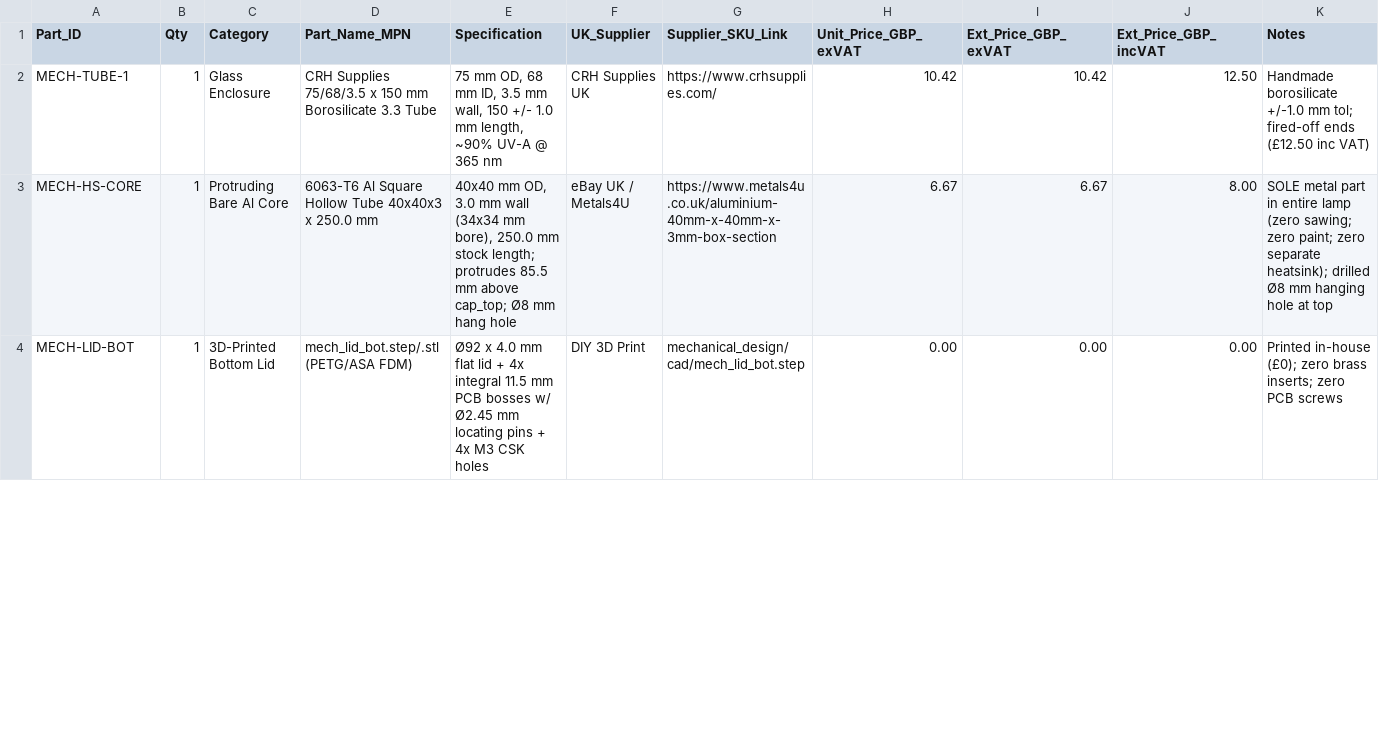
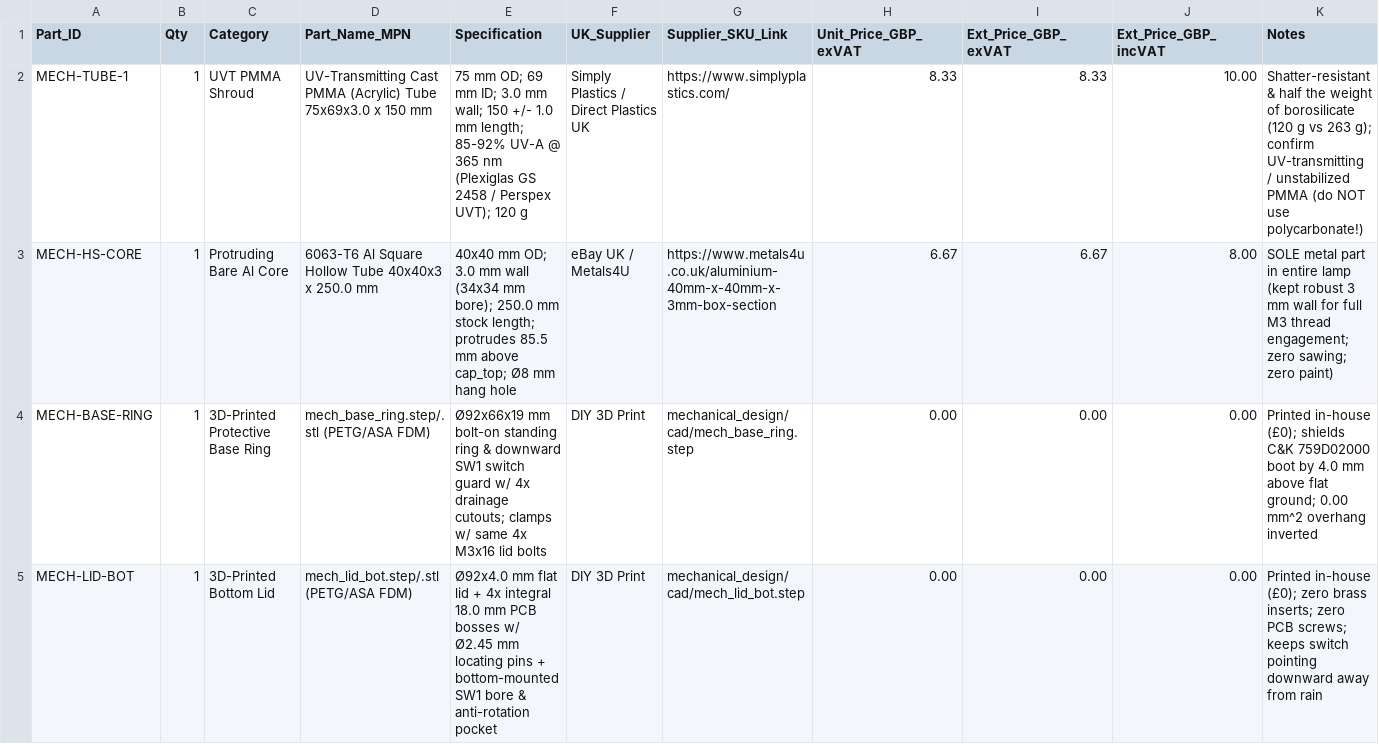
Before and after one commit to alimuldal/lepiled, a CSV file: mechanical_design/MECH_PARTS.csv, drawn as a sheet; only a part is shown; the diff covers the shown part only.

Commit message:
Rev 4.3: UVT PMMA shroud, bottom SW1 + protective base ring, dual rain roof, contoured lightweight shell (~892 g, £91.35 ex-VAT)

```diff
--- a/mechanical_design/MECH_PARTS.csv
+++ b/mechanical_design/MECH_PARTS.csv
@@ -1,4 +1,5 @@
 Part_ID,Qty,Category,Part_Name_MPN,Specification,UK_Supplier,Supplier_SKU_Link,Unit_Price_GBP_exVAT,Ext_Price_GBP_exVAT,Ext_Price_GBP_incVAT,Notes
-MECH-TUBE-1,1,Glass Enclosure,CRH Supplies 75/68/3.5 x 150 mm Borosilicate 3.3 Tube,"75 mm OD, 68 mm ID, 3.5 mm wall, 150 +/- 1.0 mm length, ~90% UV-A @ 365 nm",CRH Supplies UK,https://www.crhsupplies.com/,10.42,10.42,12.50,Handmade borosilicate +/-1.0 mm tol; fired-off ends (£12.50 inc VAT)
-MECH-HS-CORE,1,Protruding Bare Al Core,6063-T6 Al Square Hollow Tube 40x40x3 x 250.0 mm,"40x40 mm OD, 3.0 mm wall (34x34 mm bore), 250.0 mm stock length; protrudes 85.5 mm above cap_top; Ø8 mm hang hole",eBay UK / Metals4U,https://www.metals4u.co.uk/aluminium-40mm-x-40mm-x-3mm-box-section,6.67,6.67,8.00,SOLE metal part in entire lamp (zero sawing; zero paint; zero separate heatsink); drilled Ø8 mm hanging hole at top
-MECH-LID-BOT,1,3D-Printed Bottom Lid,mech_lid_bot.step/.stl (PETG/ASA FDM),"Ø92 x 4.0 mm flat lid + 4x integral 11.5 mm PCB bosses w/ Ø2.45 mm locating pins + 4x M3 CSK holes",DIY 3D Print,mechanical_design/cad/mech_lid_bot.step,0.00,0.00,0.00,Printed in-house (£0); zero brass inserts; zero PCB screws
+MECH-TUBE-1,1,UVT PMMA Shroud,UV-Transmitting Cast PMMA (Acrylic) Tube 75x69x3.0 x 150 mm,"75 mm OD; 69 mm ID; 3.0 mm wall; 150 +/- 1.0 mm length; 85-92% UV-A @ 365 nm (Plexiglas GS 2458 / Perspex UVT); 120 g",Simply Plastics / Direct Plastics UK,https://www.simplyplastics.com/,8.33,8.33,10.00,Shatter-resistant & half the weight of borosilicate (120 g vs 263 g); confirm UV-transmitting / unstabilized PMMA (do NOT use polycarbonate!)
+MECH-HS-CORE,1,Protruding Bare Al Core,6063-T6 Al Square Hollow Tube 40x40x3 x 250.0 mm,"40x40 mm OD; 3.0 mm wall (34x34 mm bore); 250.0 mm stock length; protrudes 85.5 mm above cap_top; Ø8 mm hang hole",eBay UK / Metals4U,https://www.metals4u.co.uk/aluminium-40mm-x-40mm-x-3mm-box-section,6.67,6.67,8.00,SOLE metal part in entire lamp (kept robust 3 mm wall for full M3 thread engagement; zero sawing; zero paint)
+MECH-BASE-RING,1,3D-Printed Protective Base Ring,mech_base_ring.step/.stl (PETG/ASA FDM),"Ø92x66x19 mm bolt-on standing ring & downward SW1 switch guard w/ 4x drainage cutouts; clamps w/ same 4x M3x16 lid bolts",DIY 3D Print,mechanical_design/cad/mech_base_ring.step,0.00,0.00,0.00,Printed in-house (£0); shields C&K 759D02000 boot by 4.0 mm above flat ground; 0.00 mm^2 overhang inverted
+MECH-LID-BOT,1,3D-Printed Bottom Lid,mech_lid_bot.step/.stl (PETG/ASA FDM),"Ø92x4.0 mm flat lid + 4x integral 18.0 mm PCB bosses w/ Ø2.45 mm locating pins + bottom-mounted SW1 bore & anti-rotation pocket",DIY 3D Print,mechanical_design/cad/mech_lid_bot.step,0.00,0.00,0.00,Printed in-house (£0); zero brass inserts; zero PCB screws; keeps switch pointing downward away from rain
```
Also changed, not shown: 1 added row and 16 edited cells elsewhere in this file, bom/bom.csv, mechanical_design/thermal/thermal_results.csv, 41 other files.
